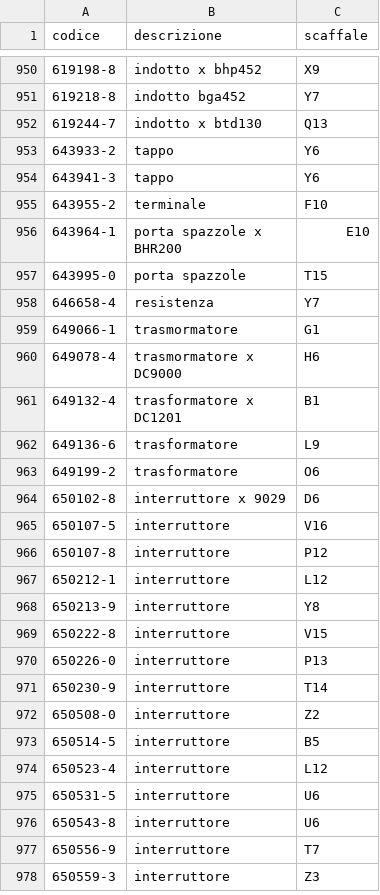
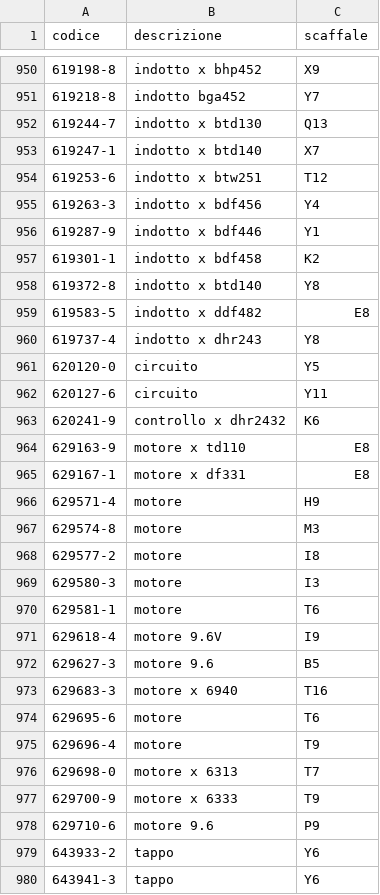
Before and after one commit to marcelloemme/elettromeccanica-maranzan, a CSV file: magazzino.csv, drawn as a sheet; only a part is shown, gaps mark what is left out; the shorter side is filled out with more unchanged rows; the diff covers the shown part only.

```diff
--- a/magazzino.csv
+++ b/magazzino.csv
@@ -952,2 +952,28 @@ codice,descrizione,scaffale
 619244-7,indotto x btd130,Q13
+619247-1,indotto x btd140,X7
+619253-6,indotto x btw251,T12
+619263-3,indotto x bdf456,Y4
+619287-9,indotto x bdf446,Y1
+619301-1,indotto x bdf458,K2
+619372-8,indotto x btd140,Y8
+619583-5,indotto x ddf482,E8
+619737-4,indotto x dhr243,Y8
+620120-0,circuito,Y5
+620127-6,circuito,Y11
+620241-9,controllo x dhr2432,K6
+629163-9,motore x td110,E8
+629167-1,motore x df331,E8
+629571-4,motore,H9
+629574-8,motore,M3
+629577-2,motore,I8
+629580-3,motore,I3
+629581-1,motore,T6
+629618-4,motore 9.6V,I9
+629627-3,motore 9.6,B5
+629683-3,motore x 6940,T16
+629695-6,motore,T6
+629696-4,motore,T9
+629698-0,motore x 6313,T7
+629700-9,motore x 6333,T9
+629710-6,motore 9.6,P9
 643933-2,tappo,Y6
```
Also changed, not shown: 22 added rows and 16 edited cells elsewhere in this file.
